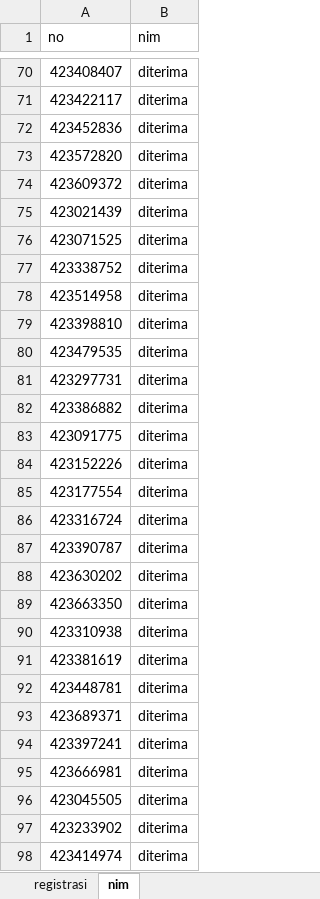
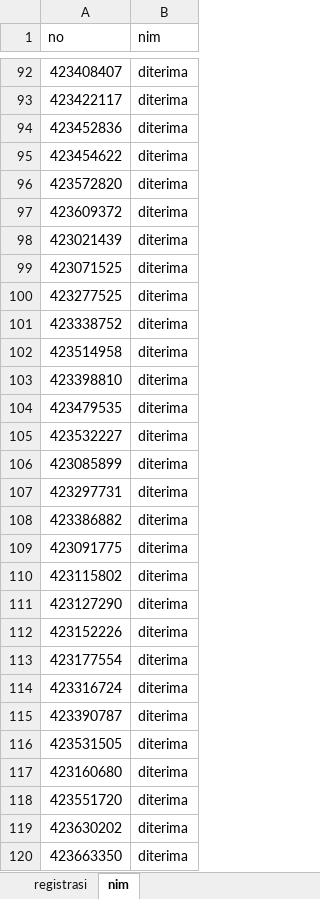
Before and after one commit to tirtareg/23snbp, an Excel workbook: docs/Sudah Registrasi.xlsx, sheet nim, drawn as a sheet; only a part is shown, gaps mark what is left out; the shorter side is filled out with more unchanged rows; values as stored, in another font and other column widths than the file's, no borders; the diff covers the shown part only; the diff names each change by its address in the sheet, - before the commit and + after, or states it on an @@ line.

```diff
--- a/docs/Sudah Registrasi.xlsx (sheet nim)
+++ b/docs/Sudah Registrasi.xlsx (sheet nim)
+row 95: 423454622 | diterima
+row 100: 423277525 | diterima
+row 105: 423532227 | diterima
+row 106: 423085899 | diterima
+row 110: 423115802 | diterima
+row 111: 423127290 | diterima
+row 116: 423531505 | diterima
+row 117: 423160680 | diterima
+row 118: 423551720 | diterima
```
Also changed, not shown: 62 added rows and 71 removed rows elsewhere in this sheet, Sudah Registrasi.xlsx, docs/snbp.xlsx, 2 other files.
